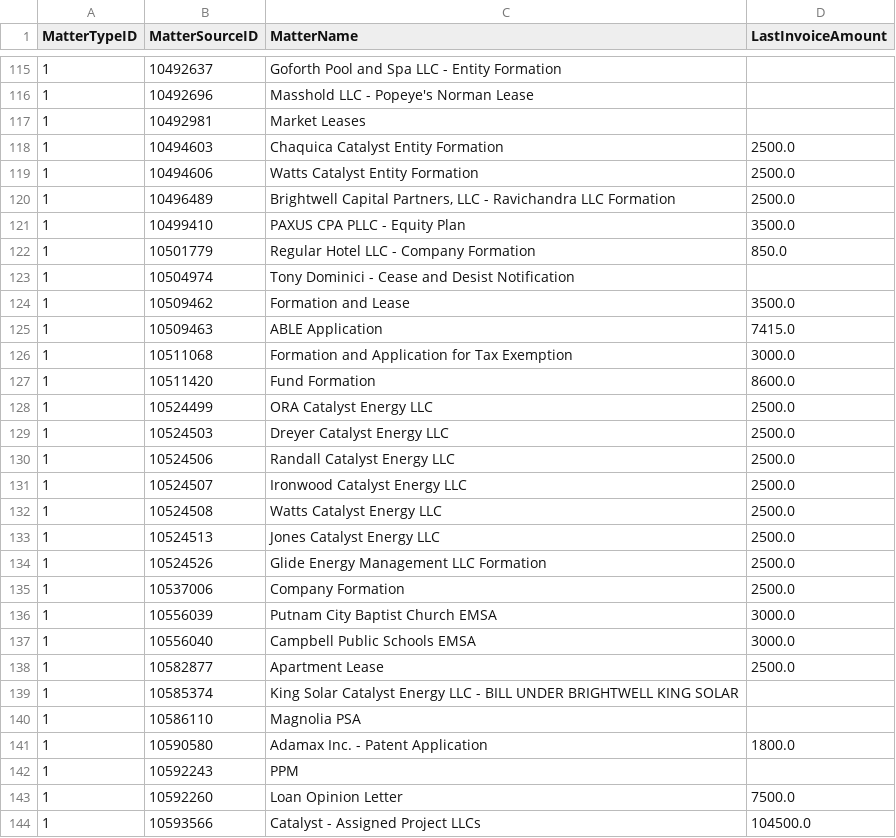
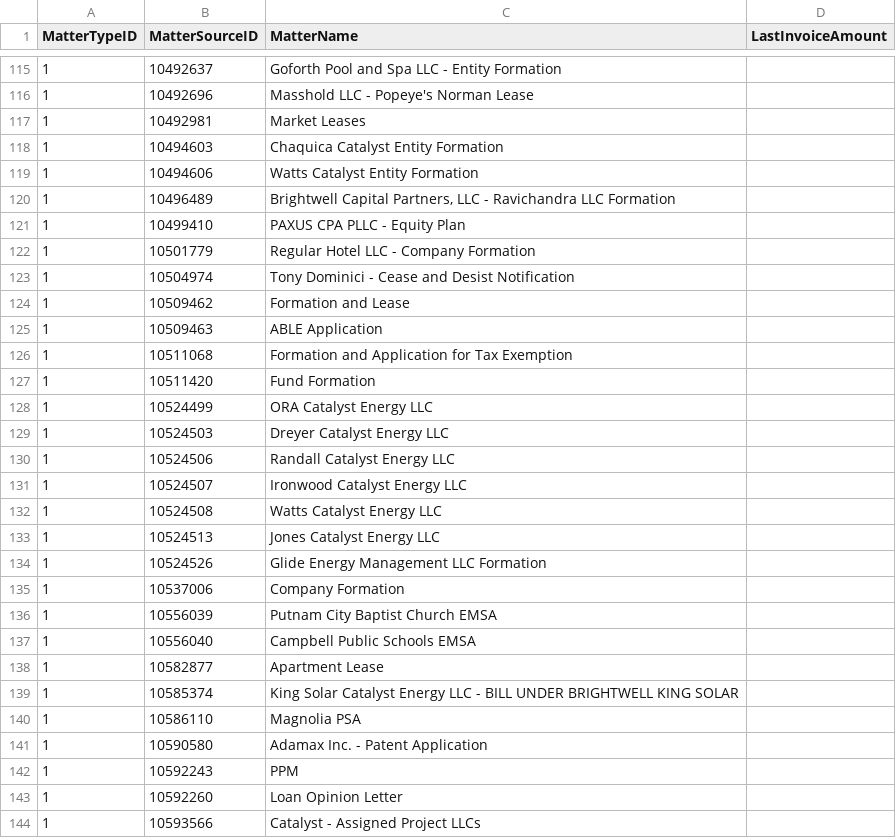
Before and after one commit to dhernandez-coding/gdp-dashboard, a CSV file: data/vwFlatMatters.csv, drawn as a sheet; only a part is shown, gaps mark what is left out; the diff covers the shown part only.

```diff
--- a/data/vwFlatMatters.csv
+++ b/data/vwFlatMatters.csv
@@ -117,28 +117,28 @@
 "1","10492981","Market Leases",""
-"1","10494603","Chaquica Catalyst Entity Formation","2500.0"
-"1","10494606","Watts Catalyst Entity Formation","2500.0"
-"1","10496489","Brightwell Capital Partners, LLC - Ravichandra LLC Formation","2500.0"
-"1","10499410","PAXUS CPA PLLC - Equity Plan","3500.0"
-"1","10501779","Regular Hotel LLC - Company Formation","850.0"
+"1","10494603","Chaquica Catalyst Entity Formation",""
+"1","10494606","Watts Catalyst Entity Formation",""
+"1","10496489","Brightwell Capital Partners, LLC - Ravichandra LLC Formation",""
+"1","10499410","PAXUS CPA PLLC - Equity Plan",""
+"1","10501779","Regular Hotel LLC - Company Formation",""
 "1","10504974","Tony Dominici - Cease and Desist Notification",""
-"1","10509462","Formation and Lease","3500.0"
-"1","10509463","ABLE Application","7415.0"
-"1","10511068","Formation and Application for Tax Exemption","3000.0"
-"1","10511420","Fund Formation","8600.0"
-"1","10524499","ORA Catalyst Energy LLC","2500.0"
-"1","10524503","Dreyer Catalyst Energy LLC","2500.0"
-"1","10524506","Randall Catalyst Energy LLC","2500.0"
-"1","10524507","Ironwood Catalyst Energy LLC","2500.0"
-"1","10524508","Watts Catalyst Energy LLC","2500.0"
-"1","10524513","Jones Catalyst Energy LLC","2500.0"
-"1","10524526","Glide Energy Management LLC Formation","2500.0"
-"1","10537006","Company Formation","2500.0"
-"1","10556039","Putnam City Baptist Church EMSA","3000.0"
-"1","10556040","Campbell Public Schools EMSA","3000.0"
-"1","10582877","Apartment Lease","2500.0"
+"1","10509462","Formation and Lease",""
+"1","10509463","ABLE Application",""
+"1","10511068","Formation and Application for Tax Exemption",""
+"1","10511420","Fund Formation",""
+"1","10524499","ORA Catalyst Energy LLC",""
+"1","10524503","Dreyer Catalyst Energy LLC",""
+"1","10524506","Randall Catalyst Energy LLC",""
+"1","10524507","Ironwood Catalyst Energy LLC",""
+"1","10524508","Watts Catalyst Energy LLC",""
+"1","10524513","Jones Catalyst Energy LLC",""
+"1","10524526","Glide Energy Management LLC Formation",""
+"1","10537006","Company Formation",""
+"1","10556039","Putnam City Baptist Church EMSA",""
+"1","10556040","Campbell Public Schools EMSA",""
+"1","10582877","Apartment Lease",""
 "1","10585374","King Solar Catalyst Energy LLC - BILL UNDER BRIGHTWELL KING SOLAR",""
 "1","10586110","Magnolia PSA",""
-"1","10590580","Adamax Inc. - Patent Application","1800.0"
+"1","10590580","Adamax Inc. - Patent Application",""
 "1","10592243","PPM",""
-"1","10592260","Loan Opinion Letter","7500.0"
-"1","10593566","Catalyst - Assigned Project LLCs","104500.0"
+"1","10592260","Loan Opinion Letter",""
+"1","10593566","Catalyst - Assigned Project LLCs",""
```
Also changed, not shown: 62 edited cells elsewhere in this file, data/RevShareNewLogic.csv, data/vwTimeEntriesType1.csv, 4 other files.
